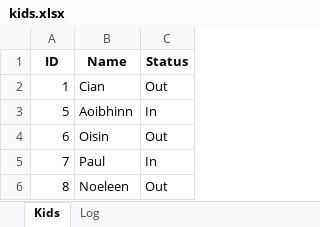
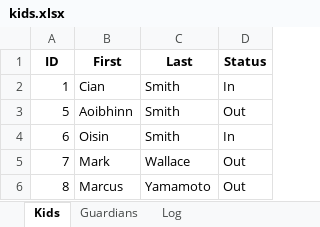
Before and after one commit to cianmacg/afterschool-api, an Excel workbook: public/sheets/kids.xlsx, sheet Kids, drawn as a sheet; values as stored, in another font and other column widths than the file's, no borders; addresses are those after the commit; the diff names each change by its address in the sheet, - before the commit and + after, or states it on an @@ line.

Commit message:
Updated the kids.xlsx file. Separated names into their parts. Added the Guardians tab.
Changed 'kids' to 'logs' in the get_log response.

```diff
--- a/public/sheets/kids.xlsx (sheet Kids)
+++ b/public/sheets/kids.xlsx (sheet Kids)
+sheet tab: Guardians
+column C (Last), rows 2-6: Smith | Smith | Smith | Wallace | Yamamoto
-B1: Name
+B1: First
-D2 (Status): Out
+D2 (Status): In
-D3 (Status): In
+D3 (Status): Out
-D4 (Status): Out
+D4 (Status): In
-B5 (First): Paul
+B5 (First): Mark
-D5 (Status): In
+D5 (Status): Out
-B6 (First): Noeleen
+B6 (First): Marcus
```
Also changed, not shown: 2 other files.
